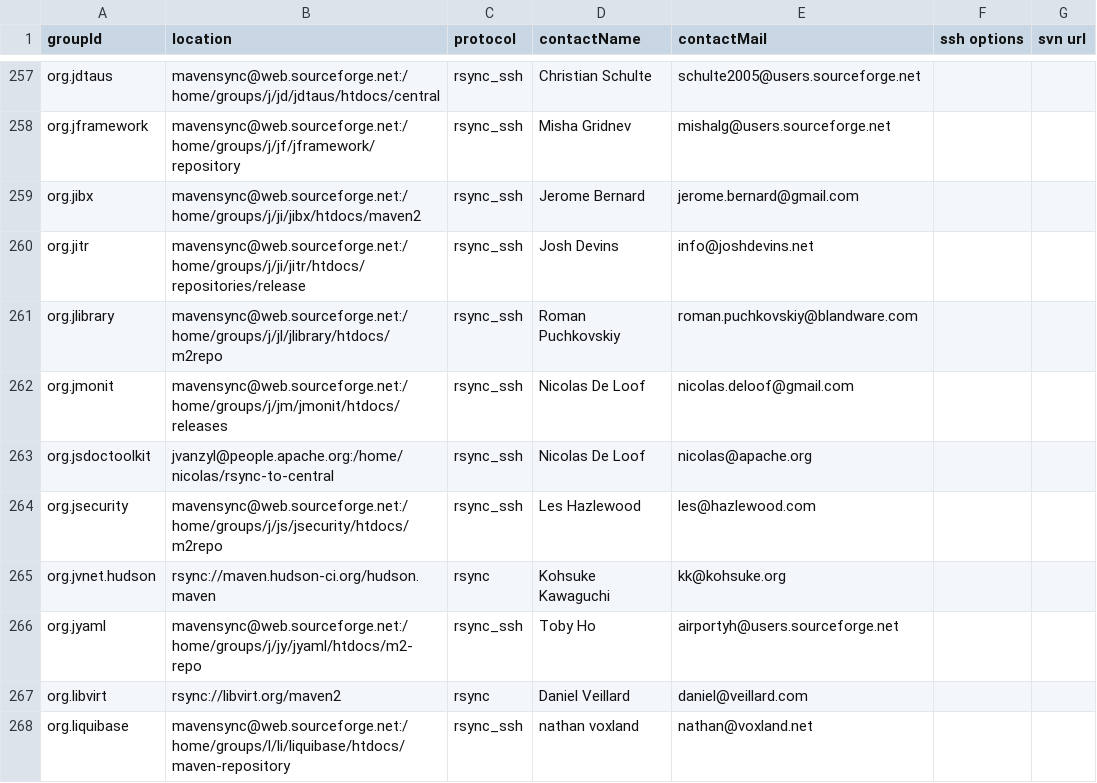
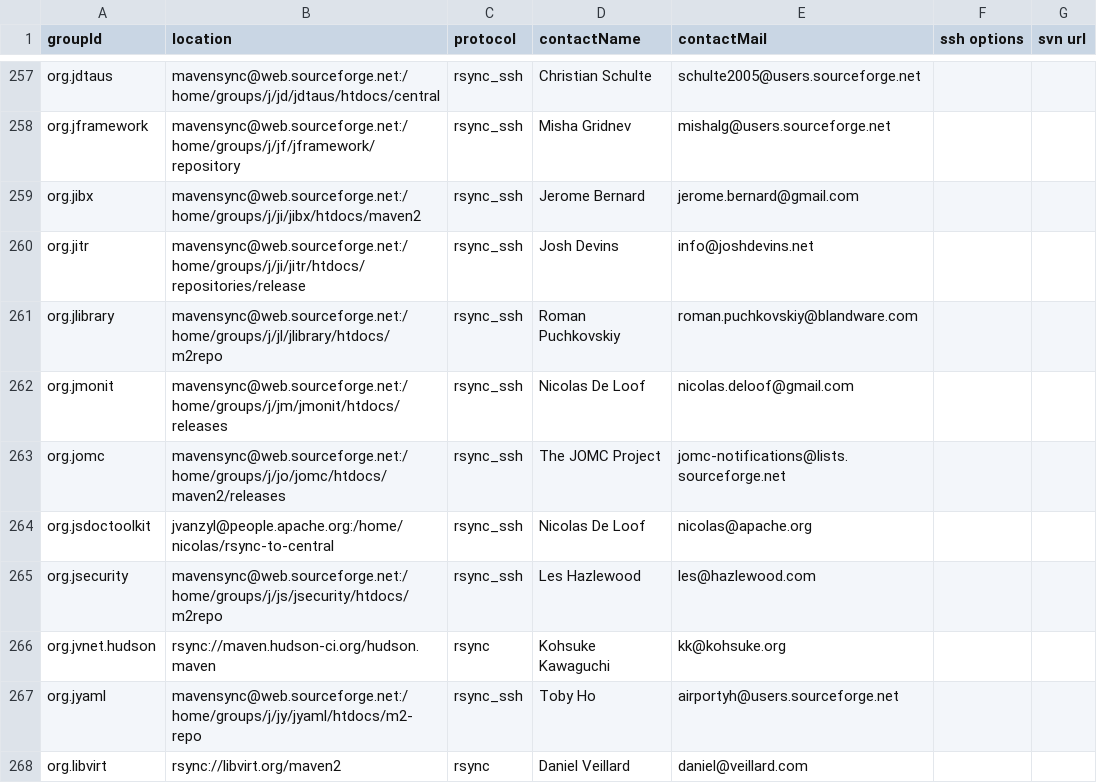
Before and after one commit to apache/maven-repository-tools, a CSV file: src/bin/synchronize/m2-sync/sync.csv, drawn as a sheet; only a part is shown, gaps mark what is left out; the shorter side is filled out with more unchanged rows.

Commit message:
[MAVENUPLOAD-2610]
git-svn-id: https://svn.apache.org/repos/asf/maven/repository-tools/trunk@820838 13f79535-47bb-0310-9956-ffa450edef68

```diff
--- a/src/bin/synchronize/m2-sync/sync.csv
+++ b/src/bin/synchronize/m2-sync/sync.csv
@@ -262,2 +262,3 @@
 "org.jmonit","mavensync@web.sourceforge.net:/home/groups/j/jm/jmonit/htdocs/releases","rsync_ssh","Nicolas De Loof","nicolas.deloof@gmail.com",,
+"org.jomc","mavensync@web.sourceforge.net:/home/groups/j/jo/jomc/htdocs/maven2/releases","rsync_ssh","The JOMC Project","jomc-notifications@lists.sourceforge.net",,
 "org.jsdoctoolkit","jvanzyl@people.apache.org:/home/nicolas/rsync-to-central","rsync_ssh","Nicolas De Loof","nicolas@apache.org",,
```
